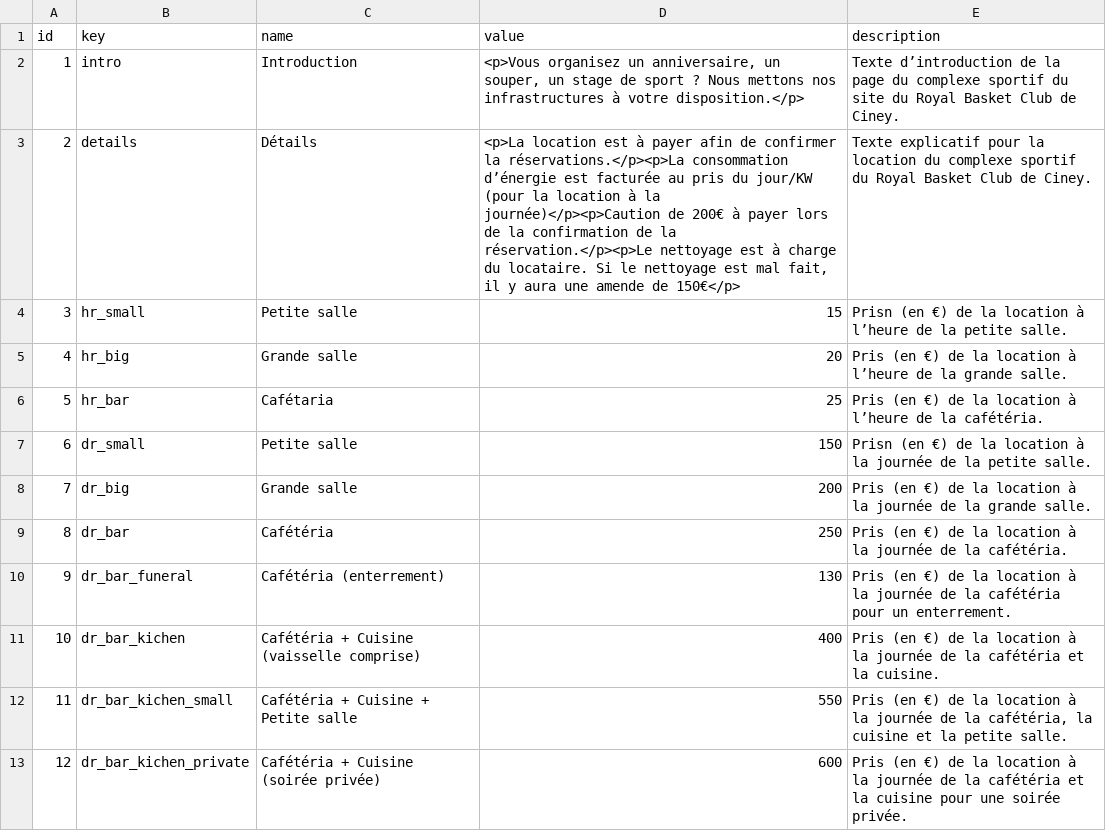
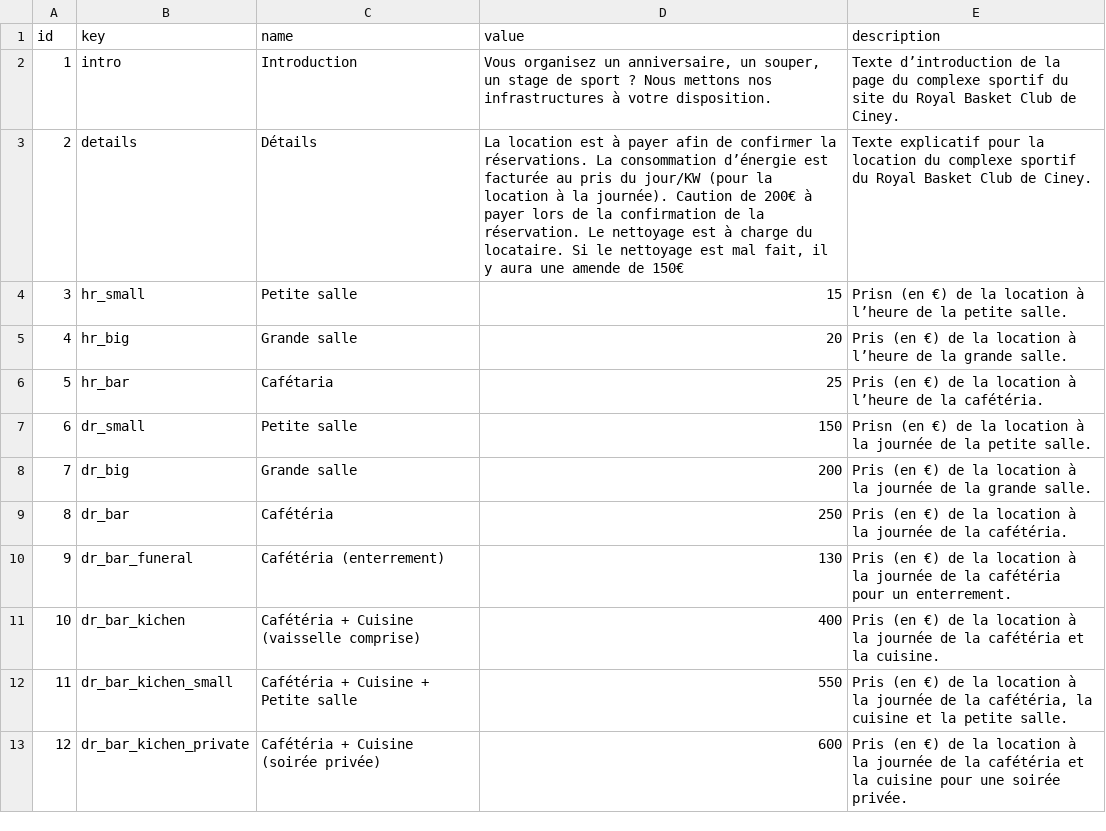
Before and after one commit to MrCaktuz/PFE, a CSV file: laravel/database/seeds/csv/complexe.csv, drawn as a sheet.

```diff
--- a/laravel/database/seeds/csv/complexe.csv
+++ b/laravel/database/seeds/csv/complexe.csv
@@ -1,4 +1,4 @@
 id;key;name;value;description
-1;intro;Introduction;"<p>Vous organisez un anniversaire, un souper, un stage de sport ? Nous mettons nos infrastructures à votre disposition.</p>";Texte d’introduction de la page du complexe sportif du site du Royal Basket Club de Ciney.
-2;details;Détails;"<p>La location est à payer afin de confirmer la réservations.</p><p>La consommation d’énergie est facturée au pris du jour/KW (pour la location à la journée)</p><p>Caution de 200€ à payer lors de la confirmation de la réservation.</p><p>Le nettoyage est à charge du locataire. Si le nettoyage est mal fait, il y aura une amende de 150€</p>";Texte explicatif pour la location du complexe sportif du Royal Basket Club de Ciney.
+1;intro;Introduction;Vous organisez un anniversaire, un souper, un stage de sport ? Nous mettons nos infrastructures à votre disposition.;Texte d’introduction de la page du complexe sportif du site du Royal Basket Club de Ciney.
+2;details;Détails;La location est à payer afin de confirmer la réservations. La consommation d’énergie est facturée au pris du jour/KW (pour la location à la journée). Caution de 200€ à payer lors de la confirmation de la réservation. Le nettoyage est à charge du locataire. Si le nettoyage est mal fait, il y aura une amende de 150€;Texte explicatif pour la location du complexe sportif du Royal Basket Club de Ciney.
 3;hr_small;Petite salle;15;Prisn (en €) de la location à l’heure de la petite salle.
```
Also changed, not shown: 7 other files.
